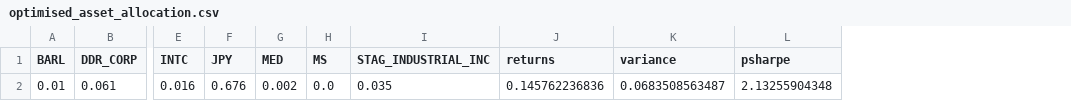
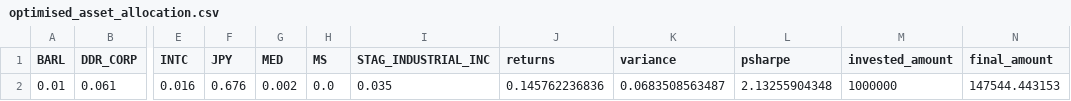
Before and after one commit to 55wang/bnp_hackathon, a CSV file: optimised_asset_allocation.csv, drawn as a sheet; only a part is shown, gaps mark what is left out; the diff names each change by its address in the sheet, - before the commit and + after, or states it on an @@ line.

Commit message:
calculated new allocation

```diff
--- a/optimised_asset_allocation.csv
+++ b/optimised_asset_allocation.csv
+column M (invested_amount), row 2: 1000000
+column N (final_amount), row 2: 147544.443153
```
Also changed, not shown: 3 other files.
